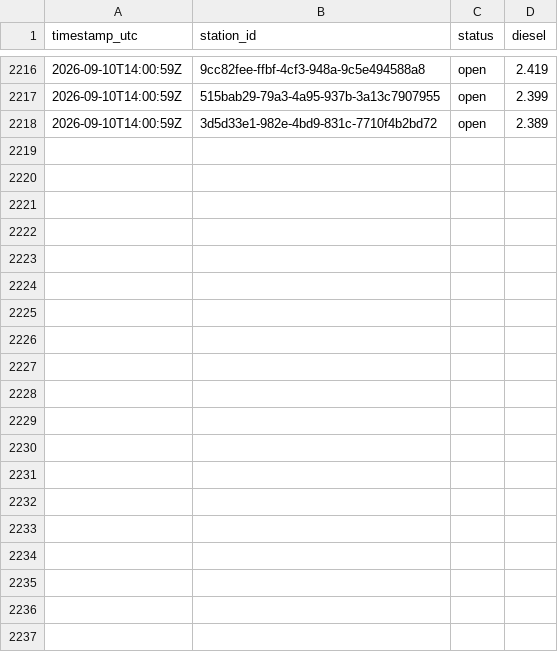
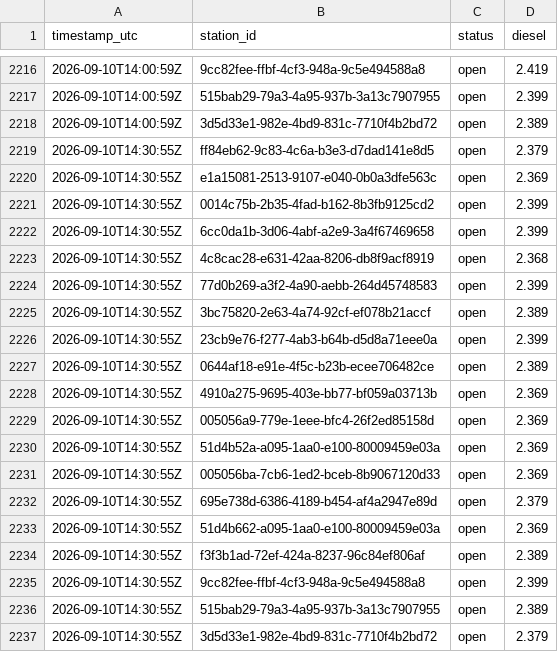
Before and after one commit to Hannibal2404/Tanken, a CSV file: data/prices/2026-09.csv, drawn as a sheet; only a part is shown, gaps mark what is left out.

```diff
--- a/data/prices/2026-09.csv
+++ b/data/prices/2026-09.csv
@@ -2218 +2218,20 @@ timestamp_utc,station_id,status,diesel
 2026-09-10T14:00:59Z,3d5d33e1-982e-4bd9-831c-7710f4b2bd72,open,2.389
+2026-09-10T14:30:55Z,ff84eb62-9c83-4c6a-b3e3-d7dad141e8d5,open,2.379
+2026-09-10T14:30:55Z,e1a15081-2513-9107-e040-0b0a3dfe563c,open,2.369
+2026-09-10T14:30:55Z,0014c75b-2b35-4fad-b162-8b3fb9125cd2,open,2.399
+2026-09-10T14:30:55Z,6cc0da1b-3d06-4abf-a2e9-3a4f67469658,open,2.399
+2026-09-10T14:30:55Z,4c8cac28-e631-42aa-8206-db8f9acf8919,open,2.368
+2026-09-10T14:30:55Z,77d0b269-a3f2-4a90-aebb-264d45748583,open,2.399
+2026-09-10T14:30:55Z,3bc75820-2e63-4a74-92cf-ef078b21accf,open,2.389
+2026-09-10T14:30:55Z,23cb9e76-f277-4ab3-b64b-d5d8a71eee0a,open,2.399
+2026-09-10T14:30:55Z,0644af18-e91e-4f5c-b23b-ecee706482ce,open,2.389
+2026-09-10T14:30:55Z,4910a275-9695-403e-bb77-bf059a03713b,open,2.369
+2026-09-10T14:30:55Z,005056a9-779e-1eee-bfc4-26f2ed85158d,open,2.369
+2026-09-10T14:30:55Z,51d4b52a-a095-1aa0-e100-80009459e03a,open,2.369
+2026-09-10T14:30:55Z,005056ba-7cb6-1ed2-bceb-8b9067120d33,open,2.369
+2026-09-10T14:30:55Z,695e738d-6386-4189-b454-af4a2947e89d,open,2.379
+2026-09-10T14:30:55Z,51d4b662-a095-1aa0-e100-80009459e03a,open,2.369
+2026-09-10T14:30:55Z,f3f3b1ad-72ef-424a-8237-96c84ef806af,open,2.389
+2026-09-10T14:30:55Z,9cc82fee-ffbf-4cf3-948a-9c5e494588a8,open,2.399
+2026-09-10T14:30:55Z,515bab29-79a3-4a95-937b-3a13c7907955,open,2.389
+2026-09-10T14:30:55Z,3d5d33e1-982e-4bd9-831c-7710f4b2bd72,open,2.379
```
Also changed, not shown: 1 other file.
